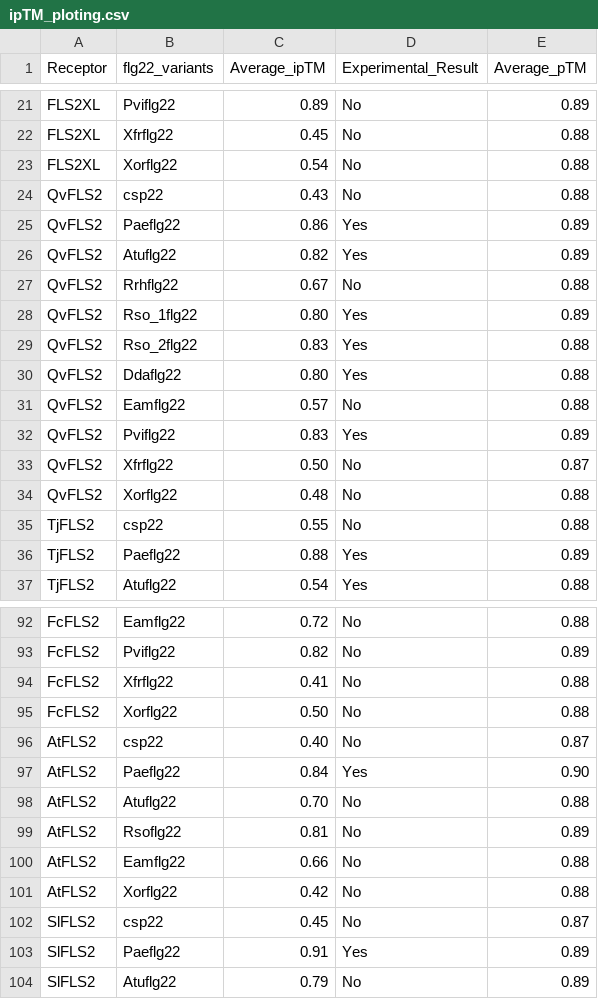
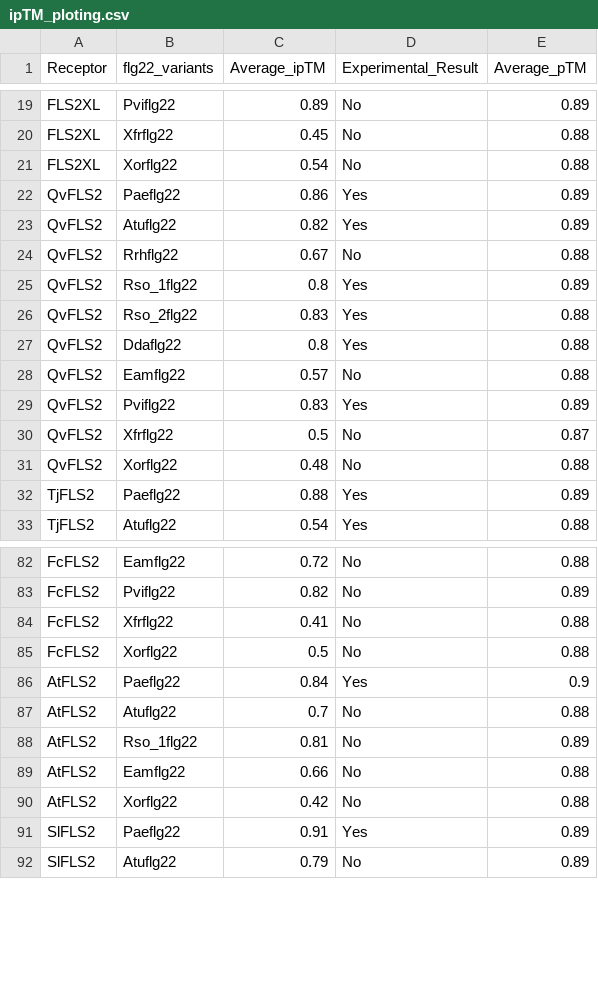
Before and after one commit to jerrytli/FLS2_engineering, a CSV file: input/af3/ipTM_ploting.csv, drawn as a sheet; only a part is shown, gaps mark what is left out; the diff covers the shown part only.

```diff
--- a/input/af3/ipTM_ploting.csv
+++ b/input/af3/ipTM_ploting.csv
@@ -23,3 +21,2 @@ FLS2XL,Xfrflg22,0.45,No,0.88
 FLS2XL,Xorflg22,0.54,No,0.88
-QvFLS2,csp22,0.43,No,0.88
 QvFLS2,Paeflg22,0.86,Yes,0.89
@@ -27,10 +24,9 @@ QvFLS2,Atuflg22,0.82,Yes,0.89
 QvFLS2,Rrhflg22,0.67,No,0.88
-QvFLS2,Rso_1flg22,0.80,Yes,0.89
+QvFLS2,Rso_1flg22,0.8,Yes,0.89
 QvFLS2,Rso_2flg22,0.83,Yes,0.88
-QvFLS2,Ddaflg22,0.80,Yes,0.88
+QvFLS2,Ddaflg22,0.8,Yes,0.88
 QvFLS2,Eamflg22,0.57,No,0.88
 QvFLS2,Pviflg22,0.83,Yes,0.89
-QvFLS2,Xfrflg22,0.50,No,0.87
+QvFLS2,Xfrflg22,0.5,No,0.87
 QvFLS2,Xorflg22,0.48,No,0.88
-TjFLS2,csp22,0.55,No,0.88
 TjFLS2,Paeflg22,0.88,Yes,0.89
@@ -94,10 +84,8 @@ FcFLS2,Pviflg22,0.82,No,0.89
 FcFLS2,Xfrflg22,0.41,No,0.88
-FcFLS2,Xorflg22,0.50,No,0.88
-AtFLS2,csp22,0.40,No,0.87
-AtFLS2,Paeflg22,0.84,Yes,0.90
-AtFLS2,Atuflg22,0.70,No,0.88
-AtFLS2,Rsoflg22,0.81,No,0.89
+FcFLS2,Xorflg22,0.5,No,0.88
+AtFLS2,Paeflg22,0.84,Yes,0.9
+AtFLS2,Atuflg22,0.7,No,0.88
+AtFLS2,Rso_1flg22,0.81,No,0.89
 AtFLS2,Eamflg22,0.66,No,0.88
 AtFLS2,Xorflg22,0.42,No,0.88
-SlFLS2,csp22,0.45,No,0.87
 SlFLS2,Paeflg22,0.91,Yes,0.89
```
Also changed, not shown: 8 removed rows and 11 edited cells elsewhere in this file, 8 other files.
